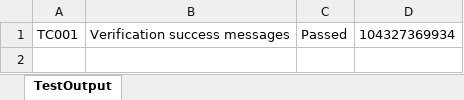
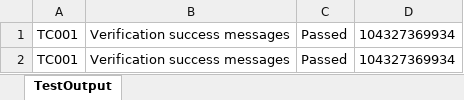
Before and after one commit to LALITK89/FTA, an Excel workbook: Output/Testoutput.xlsx, sheet TestOutput, drawn as a sheet; values as stored, in another font and other column widths than the file's, no borders; the diff names each change by its address in the sheet, - before the commit and + after, or states it on an @@ line.

```diff
--- a/Output/Testoutput.xlsx (sheet TestOutput)
+++ b/Output/Testoutput.xlsx (sheet TestOutput)
+row 2: TC001 | Verification success messages | Passed | 104327369934
```
Also changed, not shown: 13 other files.
